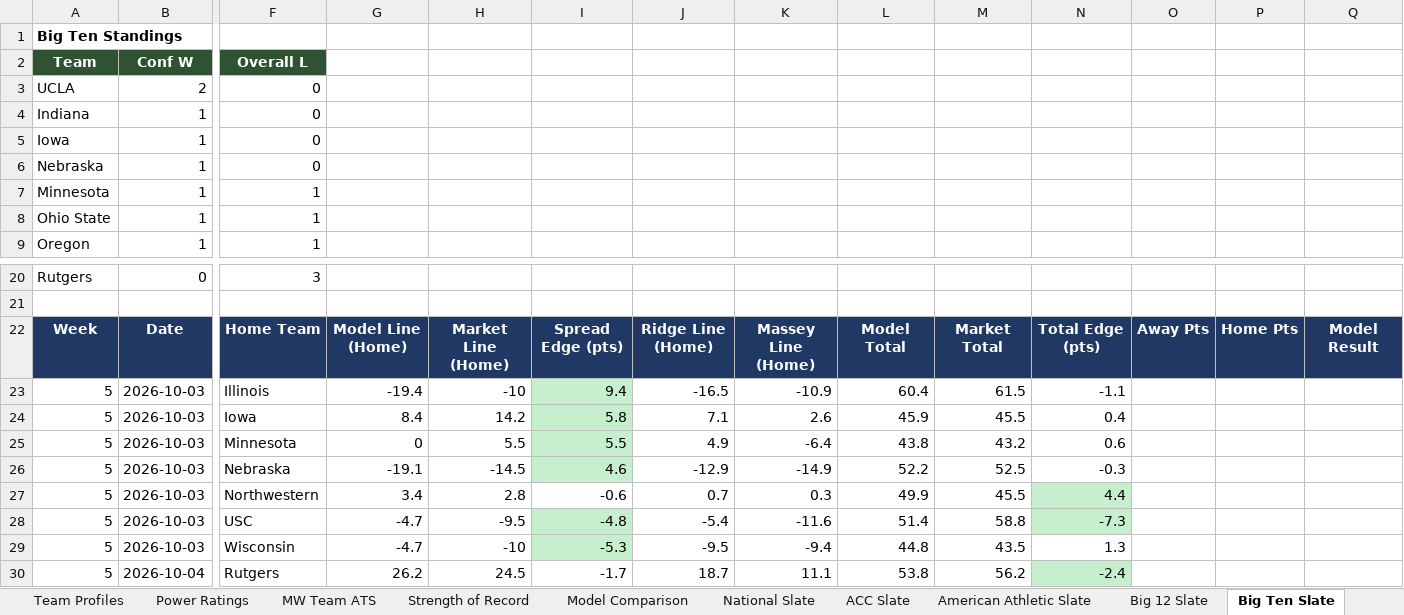
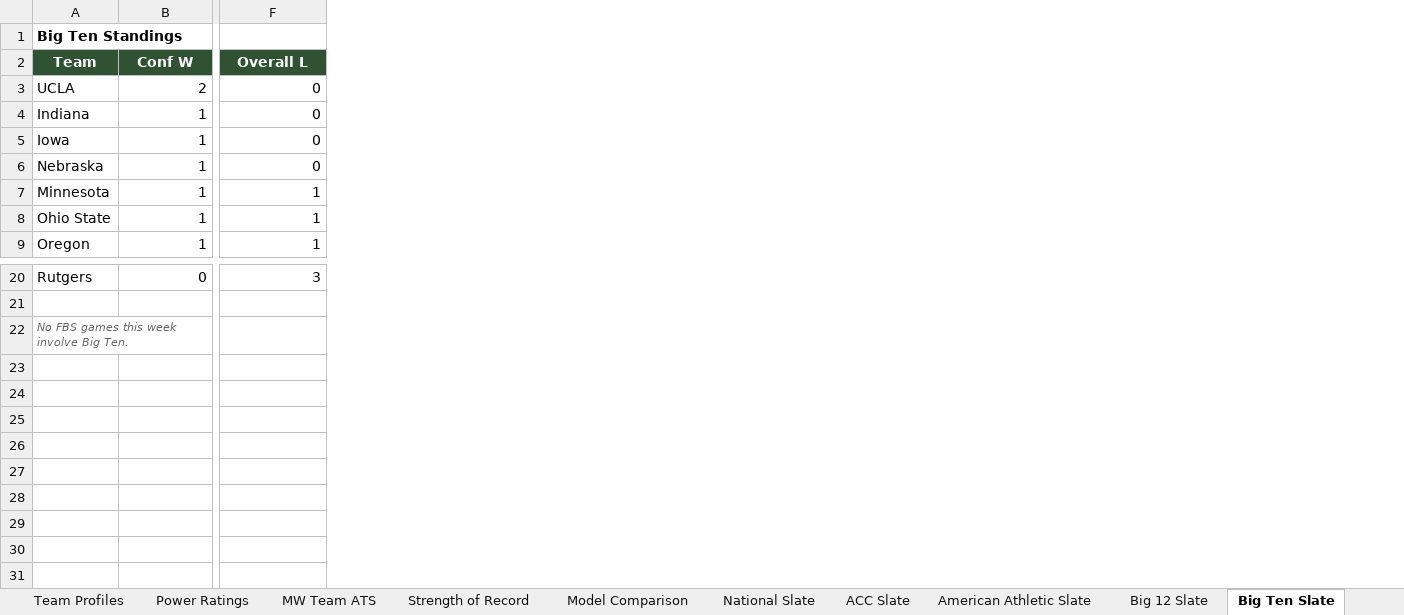
Before and after one commit to colea223/mdubcapping, an Excel workbook: excel/MW_Handicapping_Tracker.xlsx, sheet Big Ten Slate, drawn as a sheet; only a part is shown, gaps mark what is left out; values as stored, in another font and other column widths than the file's, no borders; removed rows and columns are numbered as before the commit, all else as after; rows hold the shown columns only; the diff names each change by its address in the sheet, - before the commit and + after, or states it on an @@ line.

```diff
--- a/excel/MW_Handicapping_Tracker.xlsx (sheet Big Ten Slate)
+++ b/excel/MW_Handicapping_Tracker.xlsx (sheet Big Ten Slate)
-column G, empty
-column H, empty
-column I, empty
-column J, empty
-column K, empty
-column L, empty
-column M, empty
-column N, empty
-column O, empty
-column P, empty
-column Q, empty
-row 22: Week | Date | Home Team | Model Line (Home) | Market Line (Home) | Spread Edge (pts) | Ridge Line (Home) | Massey Line (Home) | Model Total | Market Total | Total Edge (pts) | Away Pts | Home Pts | Model Result
-row 23: 5 | 2026-10-03 | Illinois | -19.4 | -10 | 9.4 | -16.5 | -10.9 | 60.4 | 61.5 | -1.1
-row 24: 5 | 2026-10-03 | Iowa | 8.4 | 14.2 | 5.8 | 7.1 | 2.6 | 45.9 | 45.5 | 0.4
-row 25: 5 | 2026-10-03 | Minnesota | 0 | 5.5 | 5.5 | 4.9 | -6.4 | 43.8 | 43.2 | 0.6
-row 26: 5 | 2026-10-03 | Nebraska | -19.1 | -14.5 | 4.6 | -12.9 | -14.9 | 52.2 | 52.5 | -0.3
-row 27: 5 | 2026-10-03 | Northwestern | 3.4 | 2.8 | -0.6 | 0.7 | 0.3 | 49.9 | 45.5 | 4.4
-row 28: 5 | 2026-10-03 | USC | -4.7 | -9.5 | -4.8 | -5.4 | -11.6 | 51.4 | 58.8 | -7.3
-row 29: 5 | 2026-10-03 | Wisconsin | -4.7 | -10 | -5.3 | -9.5 | -9.4 | 44.8 | 43.5 | 1.3
-row 30: 5 | 2026-10-04 | Rutgers | 26.2 | 24.5 | -1.7 | 18.7 | 11.1 | 53.8 | 56.2 | -2.4
+row 22: No FBS games this week involve Big Ten.
```
Also changed, not shown: sheet National Slate, sheet ACC Slate, sheet American Athletic Slate, sheet Big 12 Slate, sheet SEC Slate, sheet Mid-American Slate, 7 more sheets, 30 other files.
